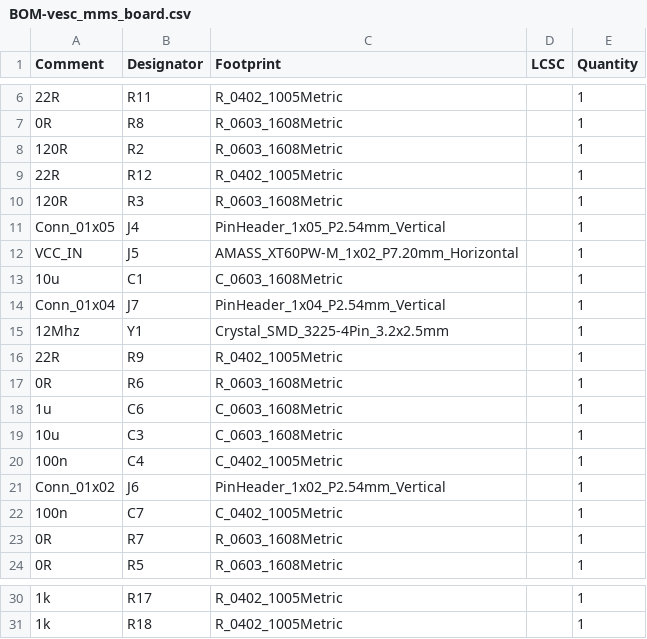
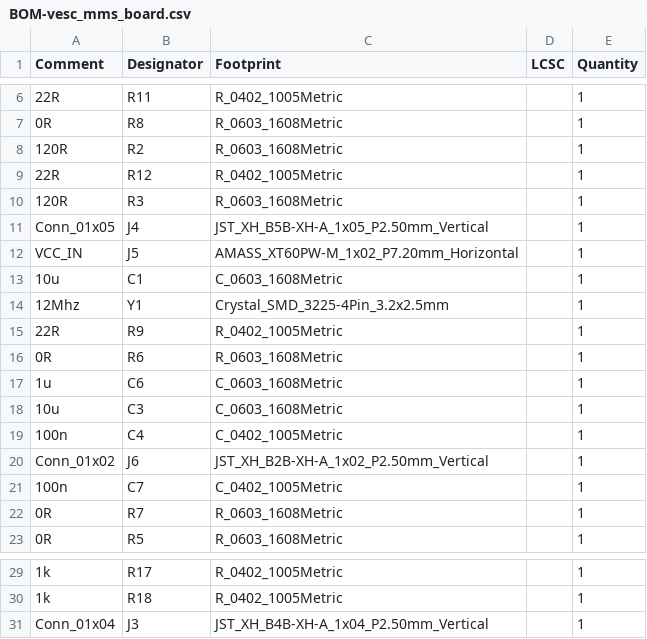
Before and after one commit to X-Lemon-X/vesc_mms_baord, a CSV file: vesc_mms_board/jlcpcb/production_files/BOM-vesc_mms_board.csv, drawn as a sheet; only a part is shown, gaps mark what is left out; removed rows and columns are numbered as before the commit, all else as after; the diff names each change by its address in the sheet, - before the commit and + after, or states it on an @@ line.

```diff
--- a/vesc_mms_board/jlcpcb/production_files/BOM-vesc_mms_board.csv
+++ b/vesc_mms_board/jlcpcb/production_files/BOM-vesc_mms_board.csv
-C11 (Footprint): PinHeader_1x05_P2.54mm_Vertical
+C11 (Footprint): JST_XH_B5B-XH-A_1x05_P2.50mm_Vertical
-row 14: Conn_01x04 | J7 | PinHeader_1x04_P2.54mm_Vertical |  | 1
-C20 (Footprint): PinHeader_1x02_P2.54mm_Vertical
+C20 (Footprint): JST_XH_B2B-XH-A_1x02_P2.50mm_Vertical
+row 31: Conn_01x04 | J3 | JST_XH_B4B-XH-A_1x04_P2.50mm_Vertical |  | 1
```
Also changed, not shown: vesc_mms_board/jlcpcb/production_files/CPL-vesc_mms_board.csv, 35 other files.
